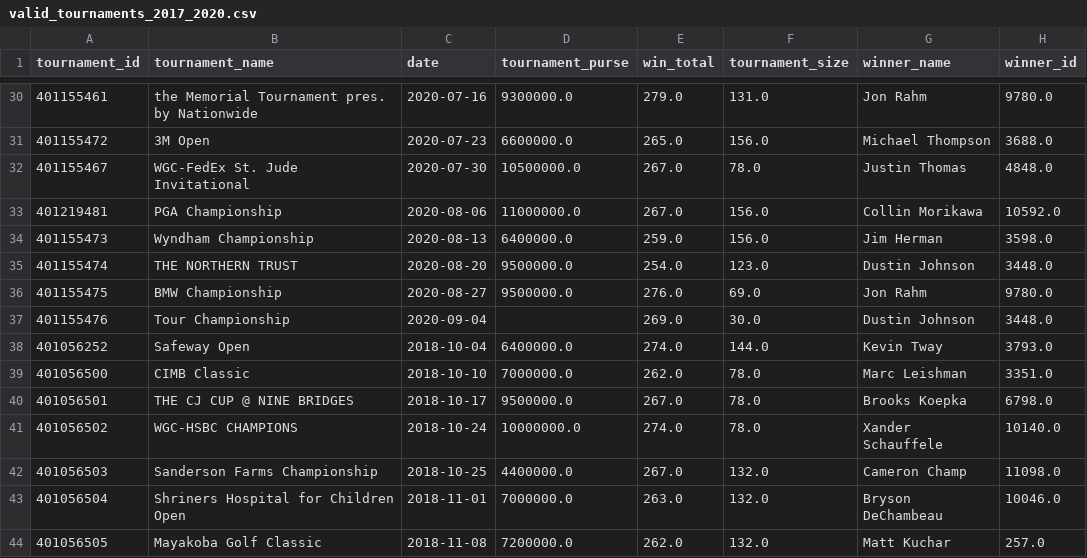
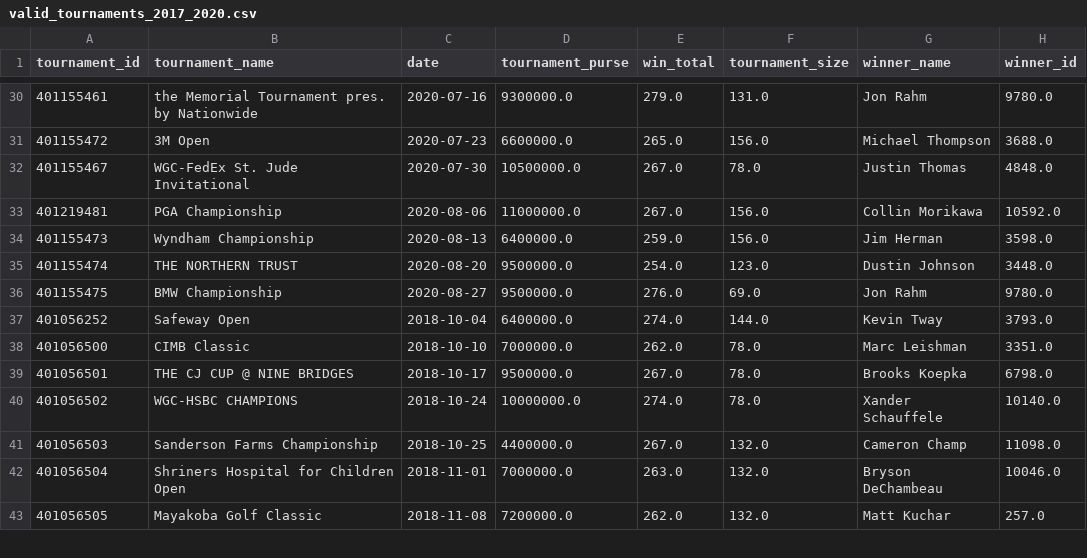
Before and after one commit to kevin-persaud-davis/PGA-portfolio-optimizer, a CSV file: data/processed/tournaments/valid_tournaments_2017_2020.csv, drawn as a sheet; only a part is shown, gaps mark what is left out.

Commit message:
update valid tournaments filter

```diff
--- a/data/processed/tournaments/valid_tournaments_2017_2020.csv
+++ b/data/processed/tournaments/valid_tournaments_2017_2020.csv
@@ -36,3 +36,2 @@ tournament_id,tournament_name,date,tournament_purse,win_total,tournament_size,wi
 401155475,BMW Championship,2020-08-27,9500000.0,276.0,69.0,Jon Rahm,9780.0
-401155476,Tour Championship,2020-09-04,,269.0,30.0,Dustin Johnson,3448.0
 401056252,Safeway Open,2018-10-04,6400000.0,274.0,144.0,Kevin Tway,3793.0
```
